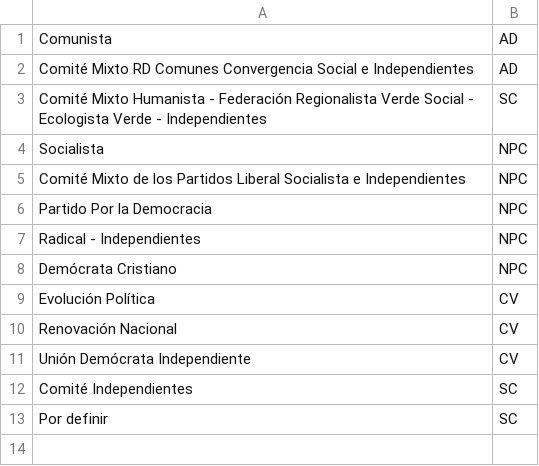
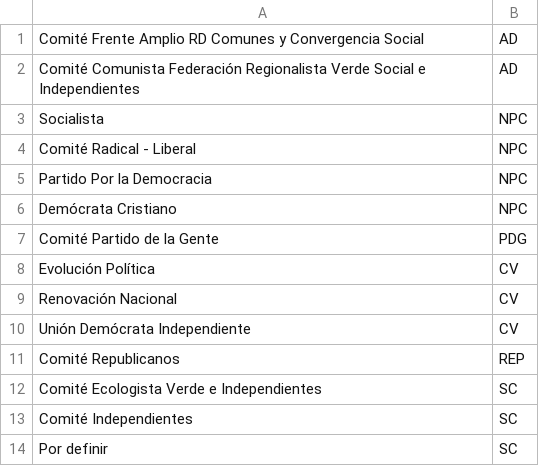
Before and after one commit to fguinez/quevotaron, a CSV file: diputados/data/bancadas.csv, drawn as a sheet.

```diff
--- a/diputados/data/bancadas.csv
+++ b/diputados/data/bancadas.csv
@@ -1,9 +1,8 @@
-Comunista,AD
-Comité Mixto RD Comunes Convergencia Social e Independientes,AD
-Comité Mixto Humanista - Federación Regionalista Verde Social - Ecologista Verde - Independientes,SC
+Comité Frente Amplio RD Comunes y Convergencia Social,AD
+Comité Comunista Federación Regionalista Verde Social e Independientes,AD
 Socialista,NPC
-Comité Mixto de los Partidos Liberal Socialista e Independientes,NPC
+Comité Radical - Liberal,NPC
 Partido Por la Democracia,NPC
-Radical - Independientes,NPC
 Demócrata Cristiano,NPC
+Comité Partido de la Gente,PDG
 Evolución Política,CV
@@ -11,2 +10,4 @@ Renovación Nacional,CV
 Unión Demócrata Independiente,CV
+Comité Republicanos,REP
+Comité Ecologista Verde e Independientes,SC
 Comité Independientes,SC
```
Also changed, not shown: diputados/data/partidos.csv, 2 other files.
